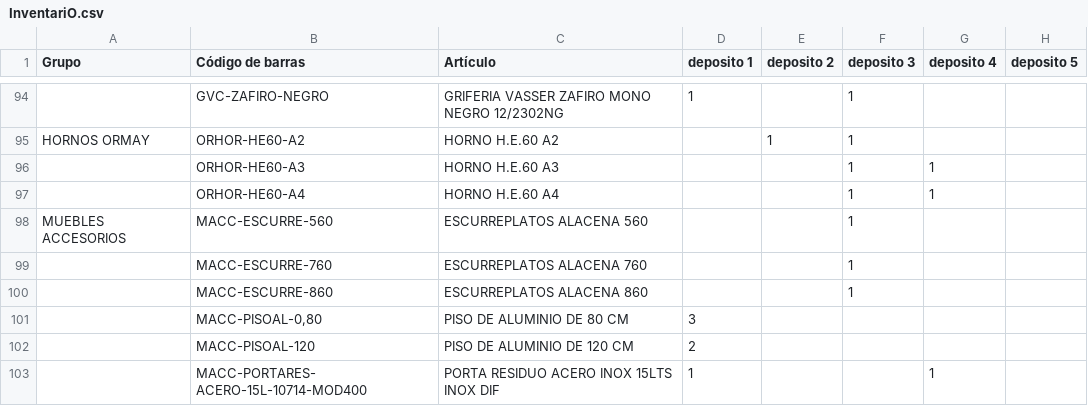
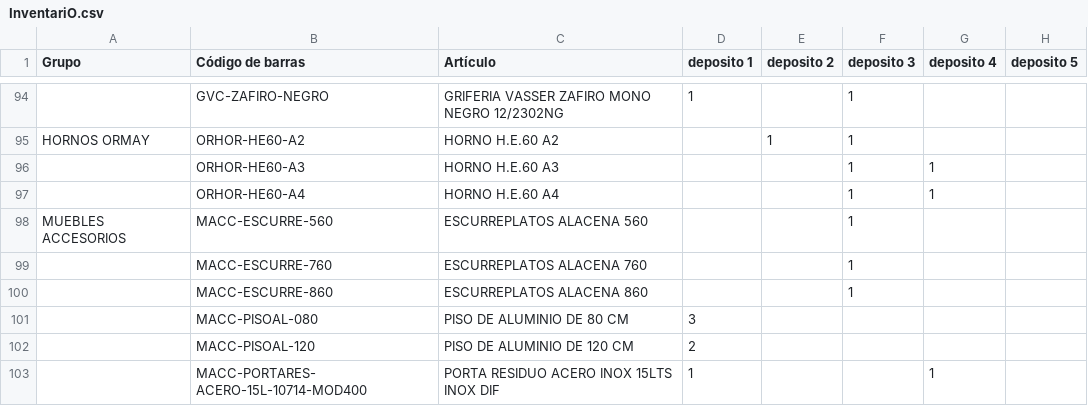
Before and after one commit to Kevinmass/proyectofinalCOIL, a CSV file: InventariO.csv, drawn as a sheet; only a part is shown, gaps mark what is left out.

```diff
--- a/InventariO.csv
+++ b/InventariO.csv
@@ -100,3 +100,3 @@
 "","MACC-ESCURRE-860","ESCURREPLATOS ALACENA 860","","","1","",""
-"","MACC-PISOAL-0,80","PISO DE ALUMINIO DE 80 CM","3","","","",""
+"","MACC-PISOAL-080","PISO DE ALUMINIO DE 80 CM","3","","","",""
 "","MACC-PISOAL-120","PISO DE ALUMINIO DE 120 CM","2","","","",""
```
Also changed, not shown: 17 other files.
